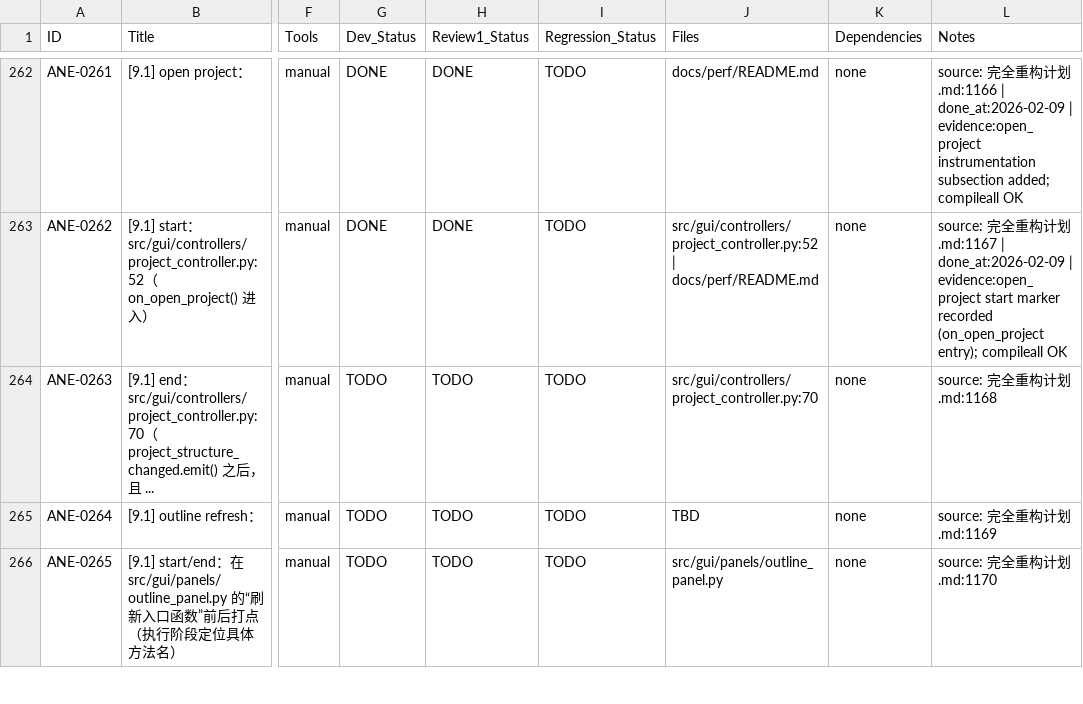
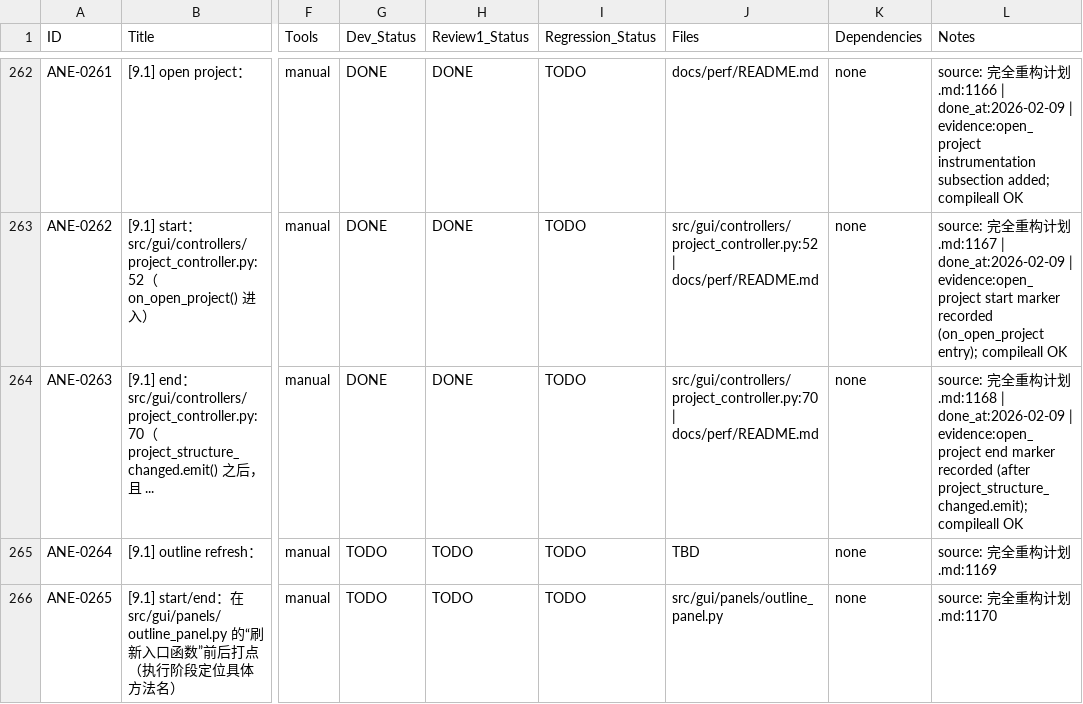
Before and after one commit to inliver233/Ai-Novel-Editor, a CSV file: issues/2026-02-02_04-43-40-ane-full-refactor-v1.csv, drawn as a sheet; only a part is shown, gaps mark what is left out; the diff names each change by its address in the sheet, - before the commit and + after, or states it on an @@ line.

Commit message:
[ANE-0263] [9.1] end：src/gui/controllers/project_controller.py:70（project_structure_changed.emit() 之后，且 ...

```diff
--- a/issues/2026-02-02_04-43-40-ane-full-refactor-v1.csv
+++ b/issues/2026-02-02_04-43-40-ane-full-refactor-v1.csv
-G264 (Dev_Status): TODO
+G264 (Dev_Status): DONE
-H264 (Review1_Status): TODO
+H264 (Review1_Status): DONE
-J264 (Files): src/gui/controllers/project_controller.py:70
+J264 (Files): src/gui/controllers/project_controller.py:70 | docs/perf/README.md
-L264 (Notes): …划.md:1168
+L264 (Notes): …划.md:1168 | done_at:2026-02-09 | evidence:open_project end marker recorded (after project_structure_changed.emit); compileall OK
```
Also changed, not shown: 1 other file.
